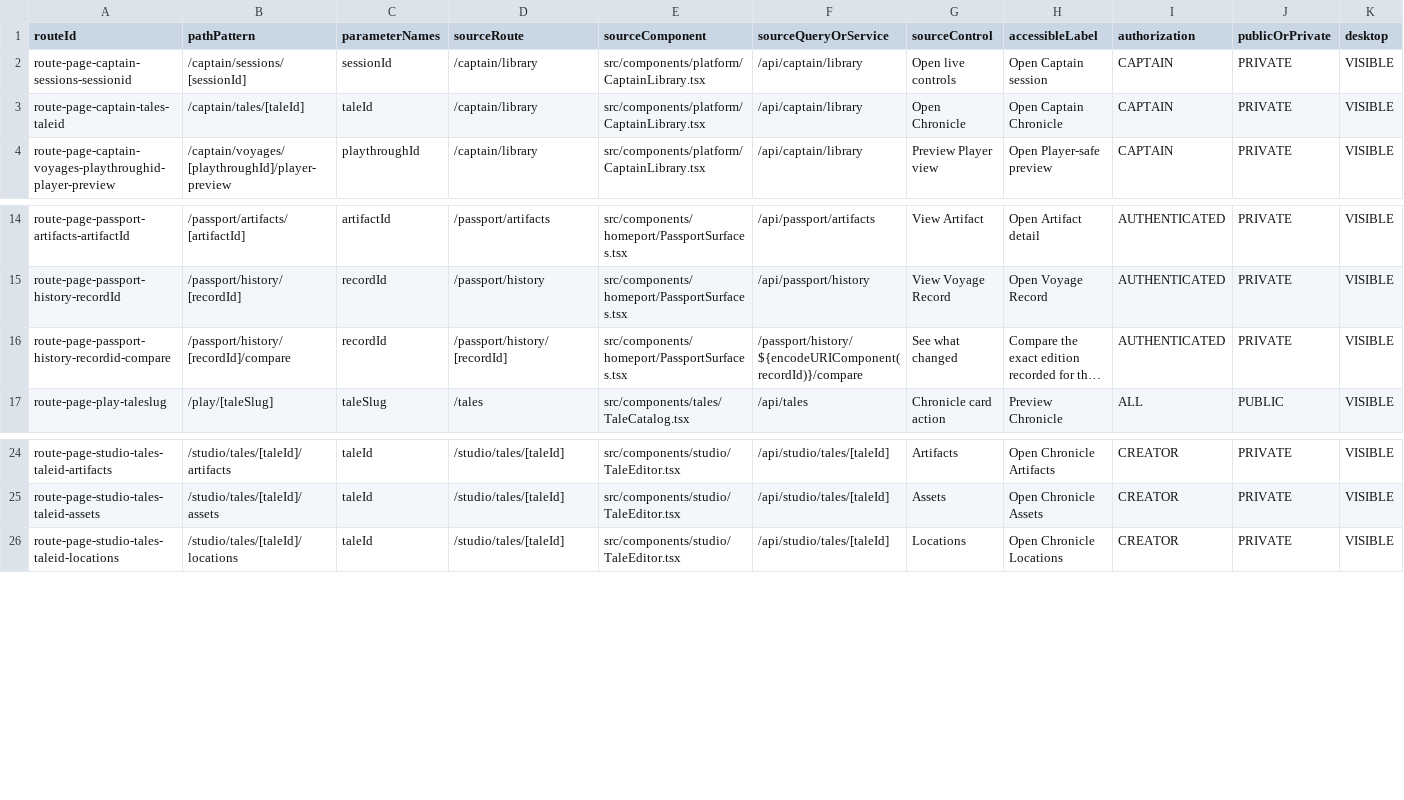
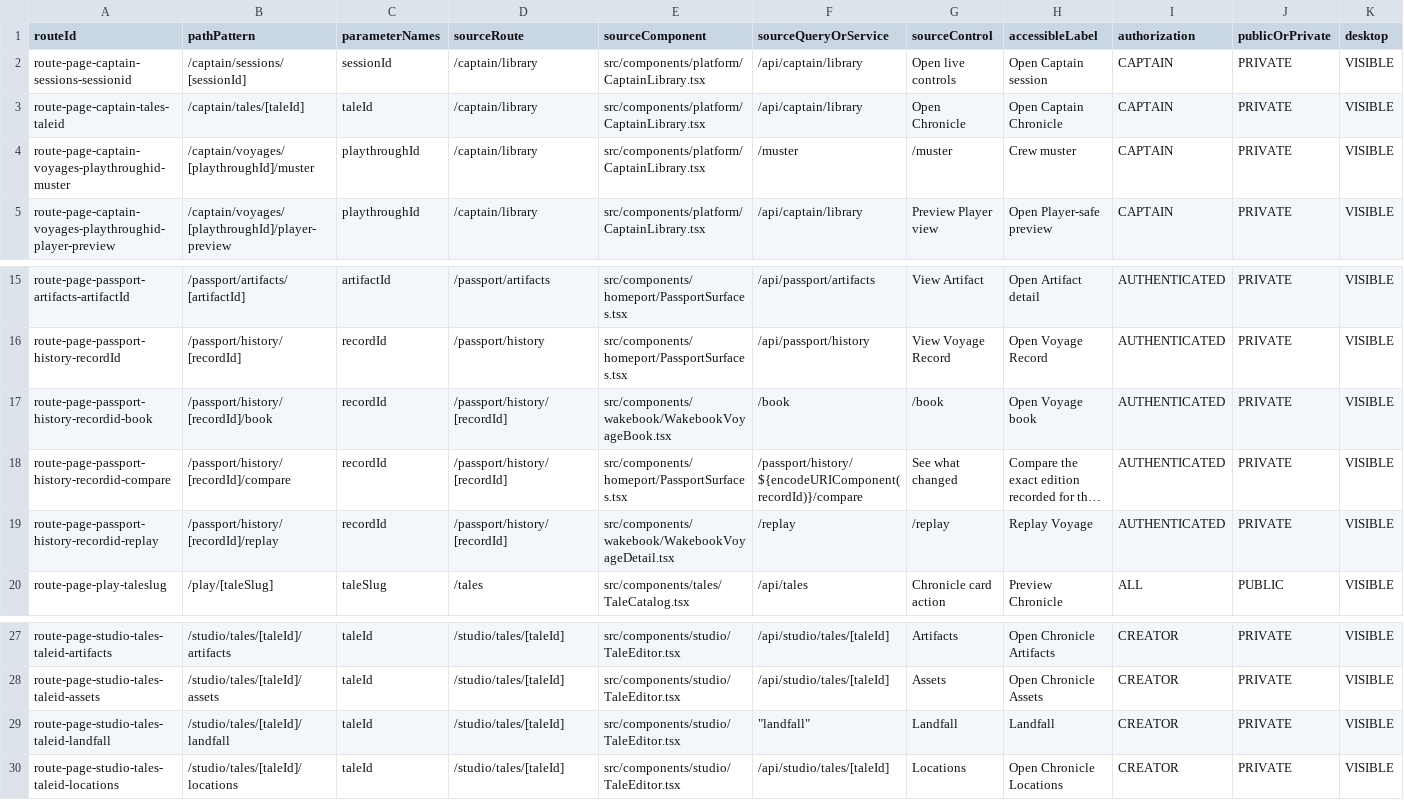
Before and after one commit to Kgray44/treasurehuntSoT, a CSV file: Development_Docs/Projects/Project_Homeport/Project_Homeport_Phase_5_Dynamic_Source_Matrix.csv, drawn as a sheet; only a part is shown, gaps mark what is left out; long unchanged cells end in …; rows hold the shown columns only; the diff names each change by its address in the sheet, - before the commit and + after, or states it on an @@ line.

```diff
--- a/Development_Docs/Projects/Project_Homeport/Project_Homeport_Phase_5_Dynamic_Source_Matrix.csv
+++ b/Development_Docs/Projects/Project_Homeport/Project_Homeport_Phase_5_Dynamic_Source_Matrix.csv
+row 4: route-page-captain-voyages-playthroughid-muster | /captain/voyages/[playthroughId]/muster | playthroughId | /captain/library | src/components/platform/CaptainLibrary.tsx | /muster | /muster | Crew muster | CAPTAIN | PRIVATE | VISIBLE
+row 17: route-page-passport-history-recordid-book | /passport/history/[recordId]/book | recordId | /passport/history/[recordId] | src/components/wakebook/WakebookVoyageBook.tsx | /book | /book | Open Voyage book | AUTHENTICATED | PRIVATE | VISIBLE
+row 19: route-page-passport-history-recordid-replay | /passport/history/[recordId]/replay | recordId | /passport/history/[recordId] | src/components/wakebook/WakebookVoyageDetail.tsx | /replay | /replay | Replay Voyage | AUTHENTICATED | PRIVATE | VISIBLE
+row 29: route-page-studio-tales-taleid-landfall | /studio/tales/[taleId]/landfall | taleId | /studio/tales/[taleId] | src/components/studio/TaleEditor.tsx | "landfall" | Landfall | Landfall | CREATOR | PRIVATE | VISIBLE
```
Also changed, not shown: Development_Docs/Projects/Project_Homeport/Project_Homeport_Phase_5_Desktop_Mobile_Reachability_Matrix.csv, 34 other files.
